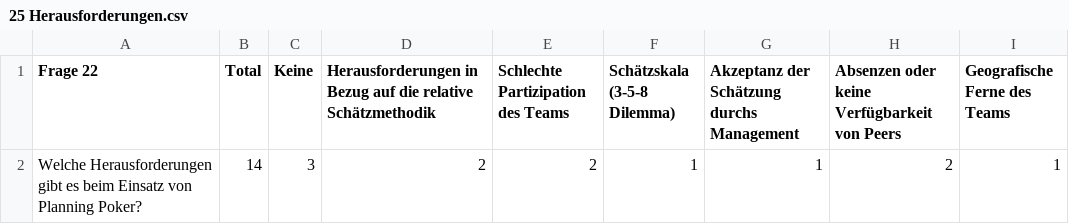
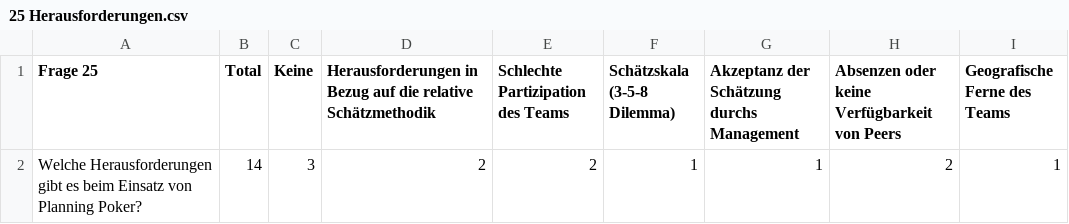
Before and after one commit to skender85/AF-E1_Visualizations, a CSV file: data/25 Herausforderungen.csv, drawn as a sheet; only a part is shown; the diff names each change by its address in the sheet, - before the commit and + after, or states it on an @@ line.

Commit message:
Update 25 Herausforderungen.csv

```diff
--- a/data/25 Herausforderungen.csv
+++ b/data/25 Herausforderungen.csv
-A1: Frage 22
+A1: Frage 25
```
